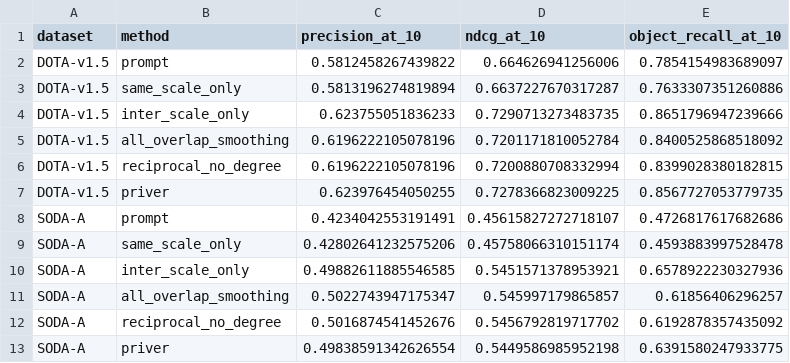
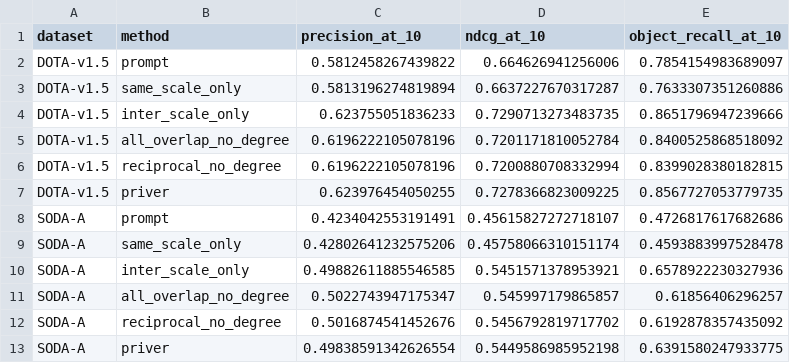
Before and after one commit to izillionways/PRIVER, a CSV file: results/tables/matched_controls.csv, drawn as a sheet.

```diff
--- a/results/tables/matched_controls.csv
+++ b/results/tables/matched_controls.csv
@@ -4,3 +4,3 @@ DOTA-v1.5,same_scale_only,0.5813196274819894,0.6637227670317287,0.76333073512608
 DOTA-v1.5,inter_scale_only,0.623755051836233,0.7290713273483735,0.8651796947239666
-DOTA-v1.5,all_overlap_smoothing,0.6196222105078196,0.7201171810052784,0.8400525868518092
+DOTA-v1.5,all_overlap_no_degree,0.6196222105078196,0.7201171810052784,0.8400525868518092
 DOTA-v1.5,reciprocal_no_degree,0.6196222105078196,0.7200880708332994,0.8399028380182815
@@ -10,3 +10,3 @@ SODA-A,same_scale_only,0.42802641232575206,0.45758066310151174,0.459388399752847
 SODA-A,inter_scale_only,0.49882611885546585,0.5451571378953921,0.6578922230327936
-SODA-A,all_overlap_smoothing,0.5022743947175347,0.545997179865857,0.61856406296257
+SODA-A,all_overlap_no_degree,0.5022743947175347,0.545997179865857,0.61856406296257
 SODA-A,reciprocal_no_degree,0.5016874541452676,0.5456792819717702,0.6192878357435092
```
Also changed, not shown: 25 other files.
